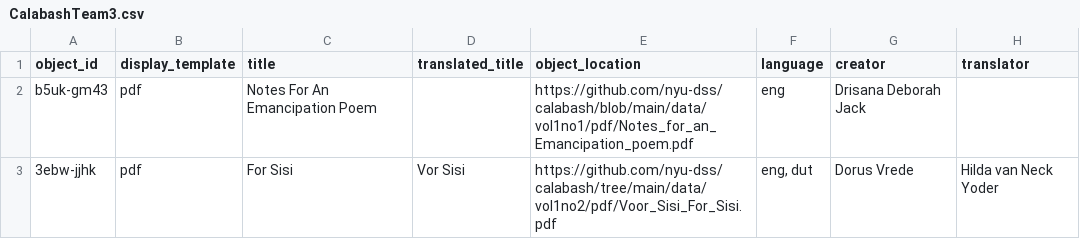
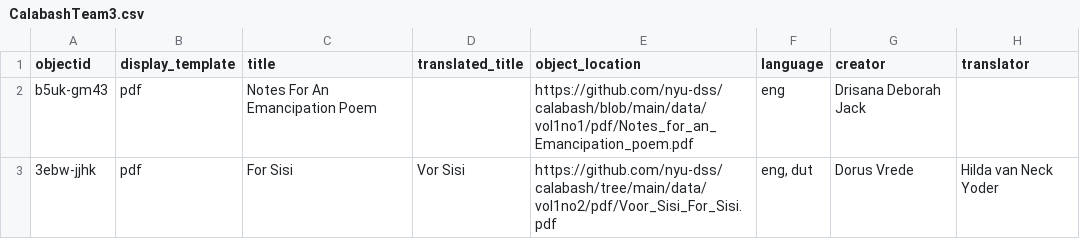
Before and after one commit to info663-fa24/team3, a CSV file: _data/CalabashTeam3.csv, drawn as a sheet; only a part is shown; the diff names each change by its address in the sheet, - before the commit and + after, or states it on an @@ line.

Commit message:
correcting objectid column name

```diff
--- a/_data/CalabashTeam3.csv
+++ b/_data/CalabashTeam3.csv
-A1: object_id
+A1: objectid
```
